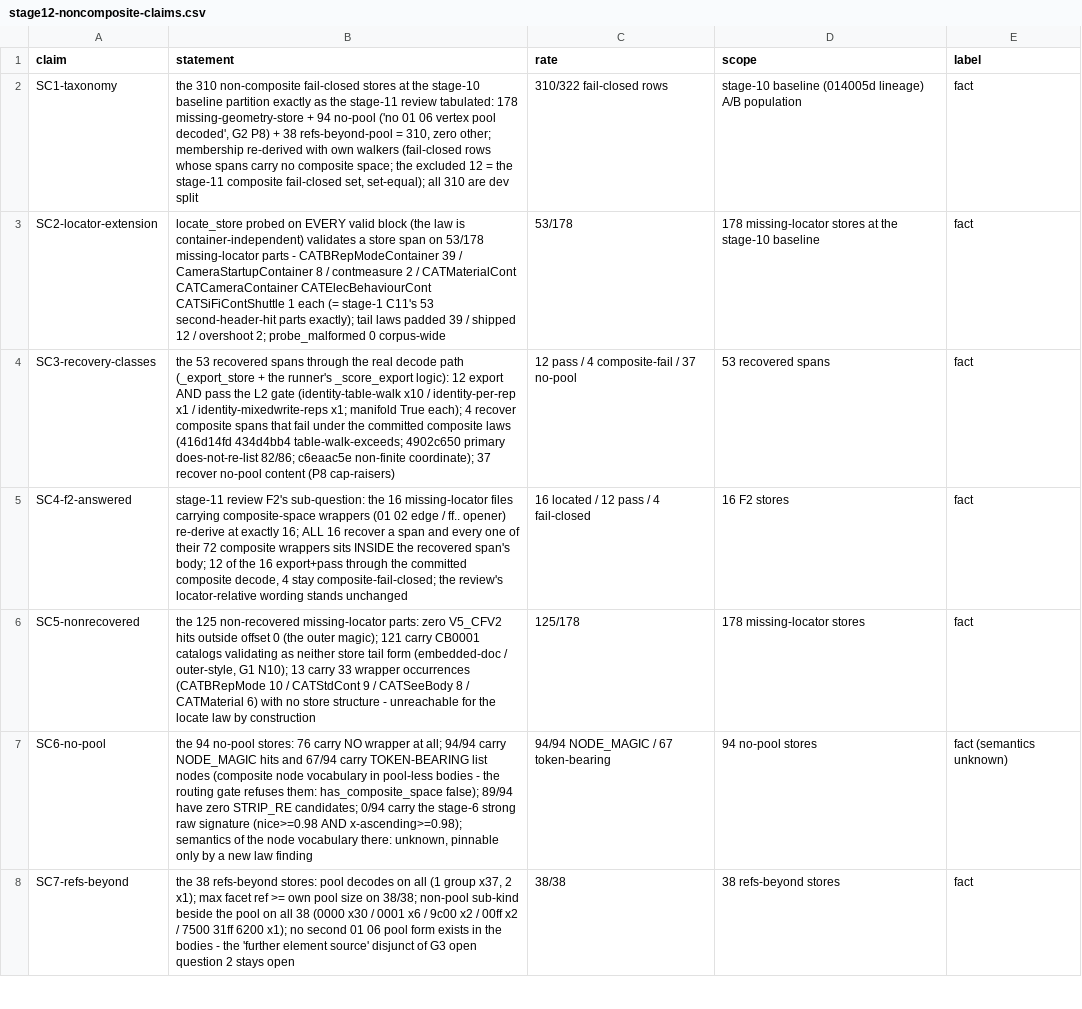
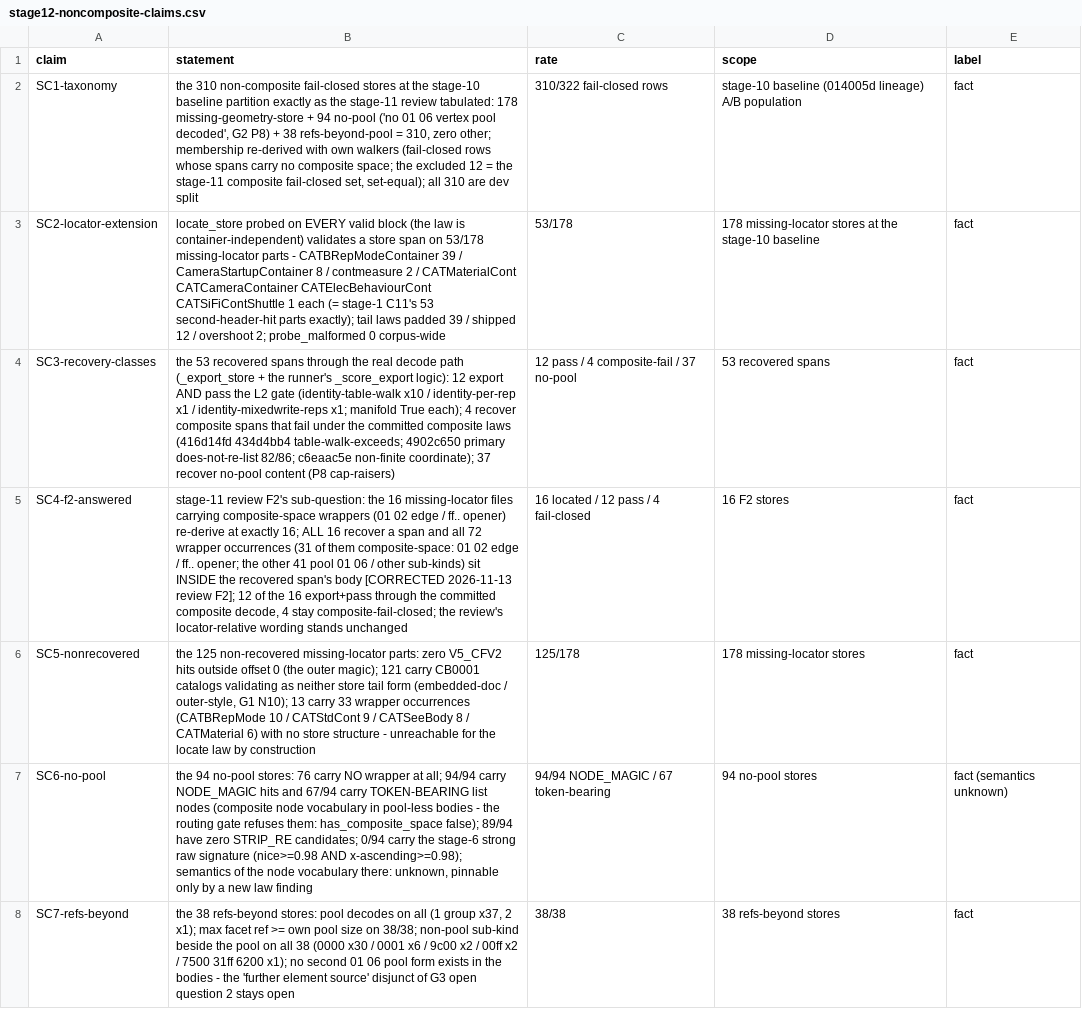
Before and after one commit to MadManJohnSmith/catpart-parser, a CSV file: docs/evidence/data/stage12-noncomposite-claims.csv, drawn as a sheet; only a part is shown; the diff covers the shown part only.

Commit message:
#34 stage-12 coordinator fixes: review F1 dated ceiling correction (honest IF-solved = 12+94+37+38 = 181 >= 153 - the 37 locator-recovered no-pool cap-raisers; decision unaffected: only measured lever +12) + F2 dated wording (72 wrapper occurrences, 31 composite-space) in the census note + SC4/SC8 claims rows

```diff
--- a/docs/evidence/data/stage12-noncomposite-claims.csv
+++ b/docs/evidence/data/stage12-noncomposite-claims.csv
@@ -4,3 +4,3 @@ SC2-locator-extension,"locate_store probed on EVERY valid block (the law is cont
 SC3-recovery-classes,"the 53 recovered spans through the real decode path (_export_store + the runner's _score_export logic): 12 export AND pass the L2 gate (identity-table-walk x10 / identity-per-rep x1 / identity-mixedwrite-reps x1; manifold True each); 4 recover composite spans that fail under the committed composite laws (416d14fd 434d4bb4 table-walk-exceeds; 4902c650 primary does-not-re-list 82/86; c6eaac5e non-finite coordinate); 37 recover no-pool content (P8 cap-raisers)","12 pass / 4 composite-fail / 37 no-pool",53 recovered spans,fact
-SC4-f2-answered,"stage-11 review F2's sub-question: the 16 missing-locator files carrying composite-space wrappers (01 02 edge / ff.. opener) re-derive at exactly 16; ALL 16 recover a span and every one of their 72 composite wrappers sits INSIDE the recovered span's body; 12 of the 16 export+pass through the committed composite decode, 4 stay composite-fail-closed; the review's locator-relative wording stands unchanged","16 located / 12 pass / 4 fail-closed",16 F2 stores,fact
+SC4-f2-answered,"stage-11 review F2's sub-question: the 16 missing-locator files carrying composite-space wrappers (01 02 edge / ff.. opener) re-derive at exactly 16; ALL 16 recover a span and all 72 wrapper occurrences (31 of them composite-space: 01 02 edge / ff.. opener; the other 41 pool 01 06 / other sub-kinds) sit INSIDE the recovered span's body [CORRECTED 2026-11-13 review F2]; 12 of the 16 export+pass through the committed composite decode, 4 stay composite-fail-closed; the review's locator-relative wording stands unchanged","16 located / 12 pass / 4 fail-closed",16 F2 stores,fact
 SC5-nonrecovered,"the 125 non-recovered missing-locator parts: zero V5_CFV2 hits outside offset 0 (the outer magic); 121 carry CB0001 catalogs validating as neither store tail form (embedded-doc / outer-style, G1 N10); 13 carry 33 wrapper occurrences (CATBRepMode 10 / CATStdCont 9 / CATSeeBody 8 / CATMaterial 6) with no store structure - unreachable for the locate law by construction",125/178,178 missing-locator stores,fact
```
Also changed, not shown: 1 edited cell elsewhere in this file, 1 other file.
